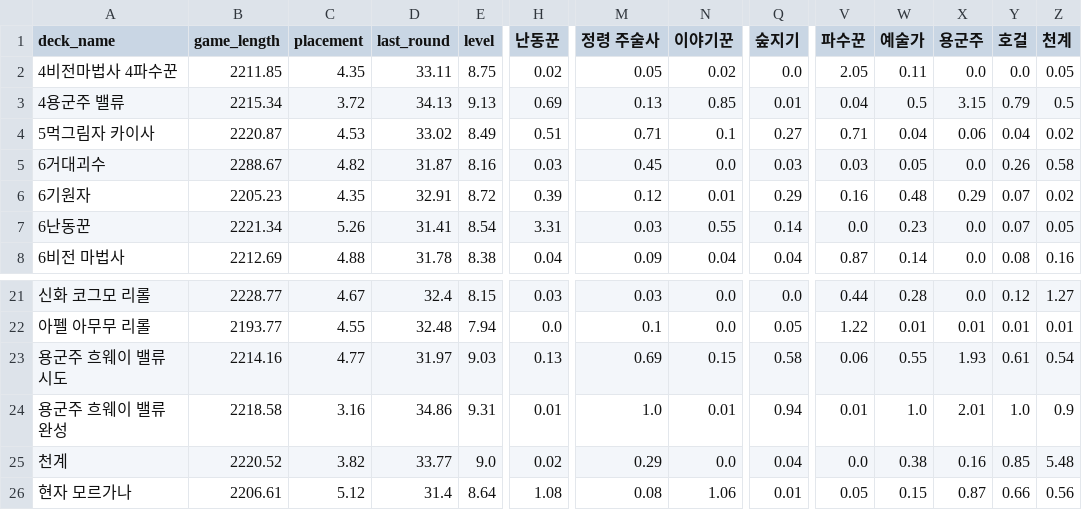
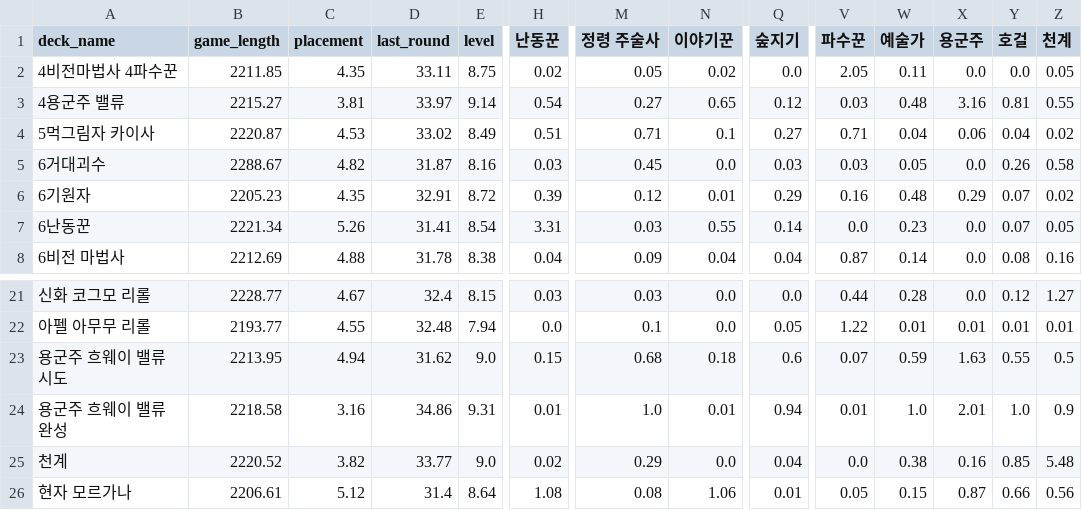
Before and after one commit to interspace719/Final-Project-A09-, a CSV file: 덱 통계량.csv, drawn as a sheet; only a part is shown, gaps mark what is left out; the diff covers the shown part only; the diff names each change by its address in the sheet, - before the commit and + after, or states it on an @@ line.

```diff
--- a/덱 통계량.csv
+++ b/덱 통계량.csv
-B3 (game_length): 2215.34
+B3 (game_length): 2215.27
-C3 (placement): 3.72
+C3 (placement): 3.81
-D3 (last_round): 34.13
+D3 (last_round): 33.97
-E3 (level): 9.13
+E3 (level): 9.14
-H3 (난동꾼): 0.69
+H3 (난동꾼): 0.54
-M3 (정령 주술사): 0.13
+M3 (정령 주술사): 0.27
-N3 (이야기꾼): 0.85
+N3 (이야기꾼): 0.65
-Q3 (숲지기): 0.01
+Q3 (숲지기): 0.12
-V3 (파수꾼): 0.04
+V3 (파수꾼): 0.03
-W3 (예술가): 0.5
+W3 (예술가): 0.48
-X3 (용군주): 3.15
+X3 (용군주): 3.16
-Y3 (호걸): 0.79
+Y3 (호걸): 0.81
-Z3 (천계): 0.5
+Z3 (천계): 0.55
-B23 (game_length): 2214.16
+B23 (game_length): 2213.95
-C23 (placement): 4.77
+C23 (placement): 4.94
-D23 (last_round): 31.97
+D23 (last_round): 31.62
-E23 (level): 9.03
+E23 (level): 9.0
-H23 (난동꾼): 0.13
+H23 (난동꾼): 0.15
-M23 (정령 주술사): 0.69
+M23 (정령 주술사): 0.68
-N23 (이야기꾼): 0.15
+N23 (이야기꾼): 0.18
-Q23 (숲지기): 0.58
+Q23 (숲지기): 0.6
-V23 (파수꾼): 0.06
+V23 (파수꾼): 0.07
-W23 (예술가): 0.55
+W23 (예술가): 0.59
-X23 (용군주): 1.93
+X23 (용군주): 1.63
-Y23 (호걸): 0.61
+Y23 (호걸): 0.55
-Z23 (천계): 0.54
+Z23 (천계): 0.5
```
Also changed, not shown: 95 edited cells elsewhere in this file, 2 other files.
